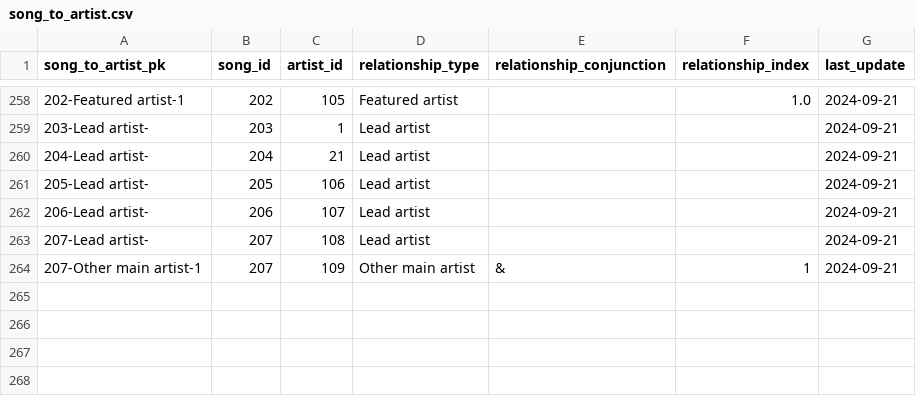
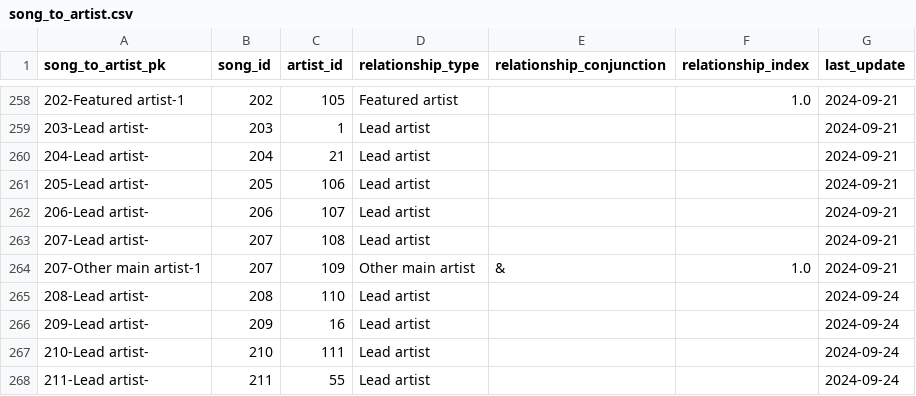
Before and after one commit to jwmanahan/billboard, a CSV file: source_data/song_to_artist.csv, drawn as a sheet; only a part is shown, gaps mark what is left out.

```diff
--- a/source_data/song_to_artist.csv
+++ b/source_data/song_to_artist.csv
@@ -263,2 +263,6 @@ song_to_artist_pk,song_id,artist_id,relationship_type,relationship_conjunction,r
 207-Lead artist-,207,108,Lead artist,,,2024-09-21
-207-Other main artist-1,207,109,Other main artist,&,1,2024-09-21
+207-Other main artist-1,207,109,Other main artist,&,1.0,2024-09-21
+208-Lead artist-,208,110,Lead artist,,,2024-09-24
+209-Lead artist-,209,16,Lead artist,,,2024-09-24
+210-Lead artist-,210,111,Lead artist,,,2024-09-24
+211-Lead artist-,211,55,Lead artist,,,2024-09-24
```
Also changed, not shown: source_data/artist.csv, source_data/billboard_ranking.csv, 3 other files.
